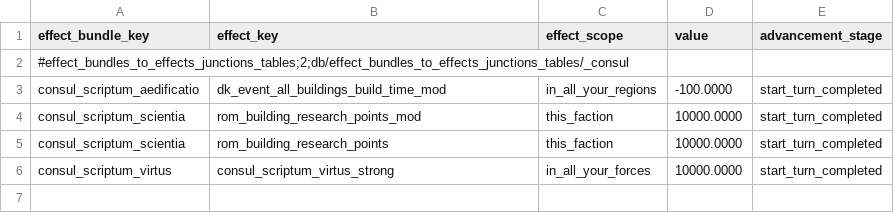
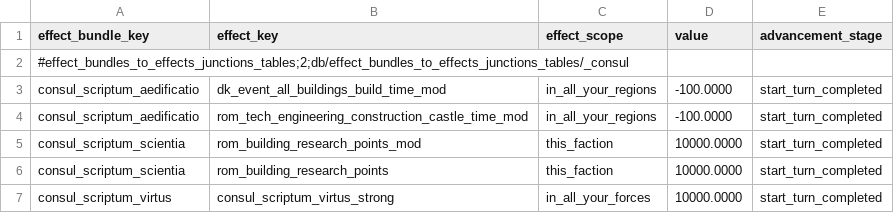
Before and after one commit to bukowa/ConsulScriptum, a TSV file: src/tables/rome2/db/effect_bundles_to_effects_junctions_tables/_consul.tsv, drawn as a sheet; the diff names each change by its address in the sheet, - before the commit and + after, or states it on an @@ line.

```diff
--- a/src/tables/rome2/db/effect_bundles_to_effects_junctions_tables/_consul.tsv
+++ b/src/tables/rome2/db/effect_bundles_to_effects_junctions_tables/_consul.tsv
+row 4: consul_scriptum_aedificatio | rom_tech_engineering_construction_castle_time_mod | in_all_your_regions | -100.0000 | start_turn_completed
```
Also changed, not shown: src/tables/attila/db/effect_bonus_value_building_set_junctions_tables/_consul.tsv, src/tables/attila/db/effect_bundles_tables/_consul.tsv, 14 other files.
